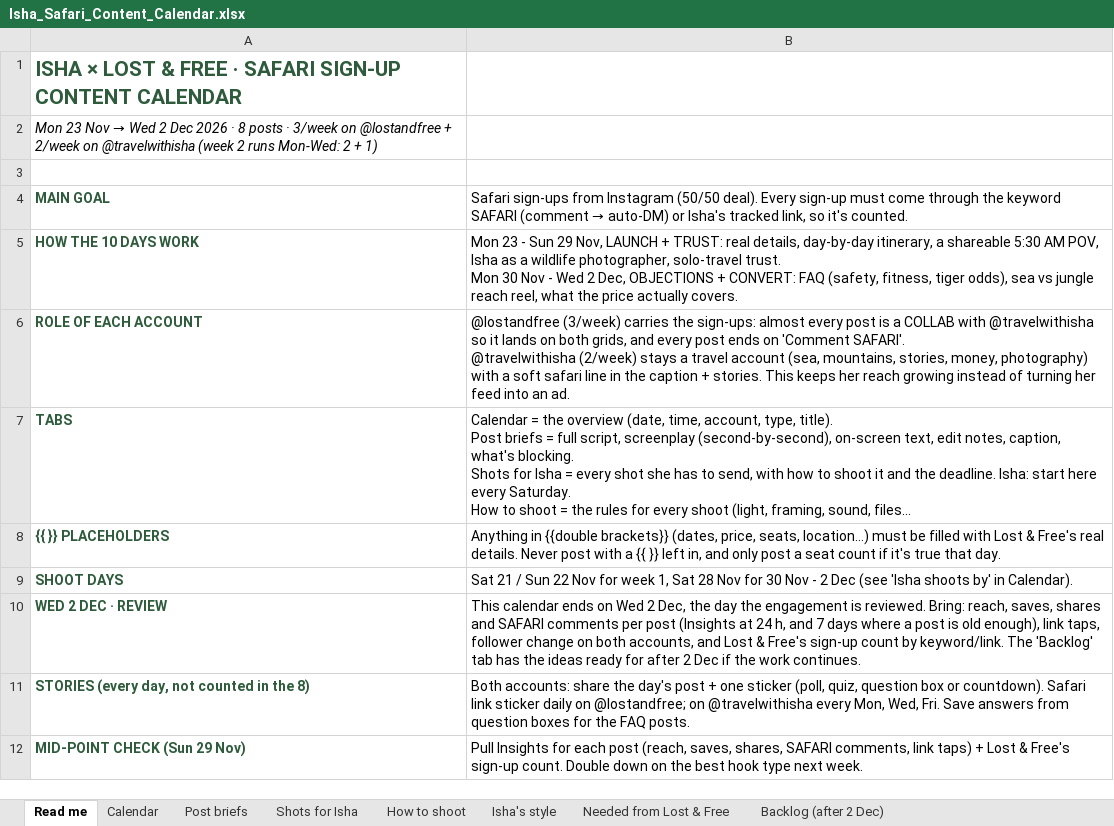
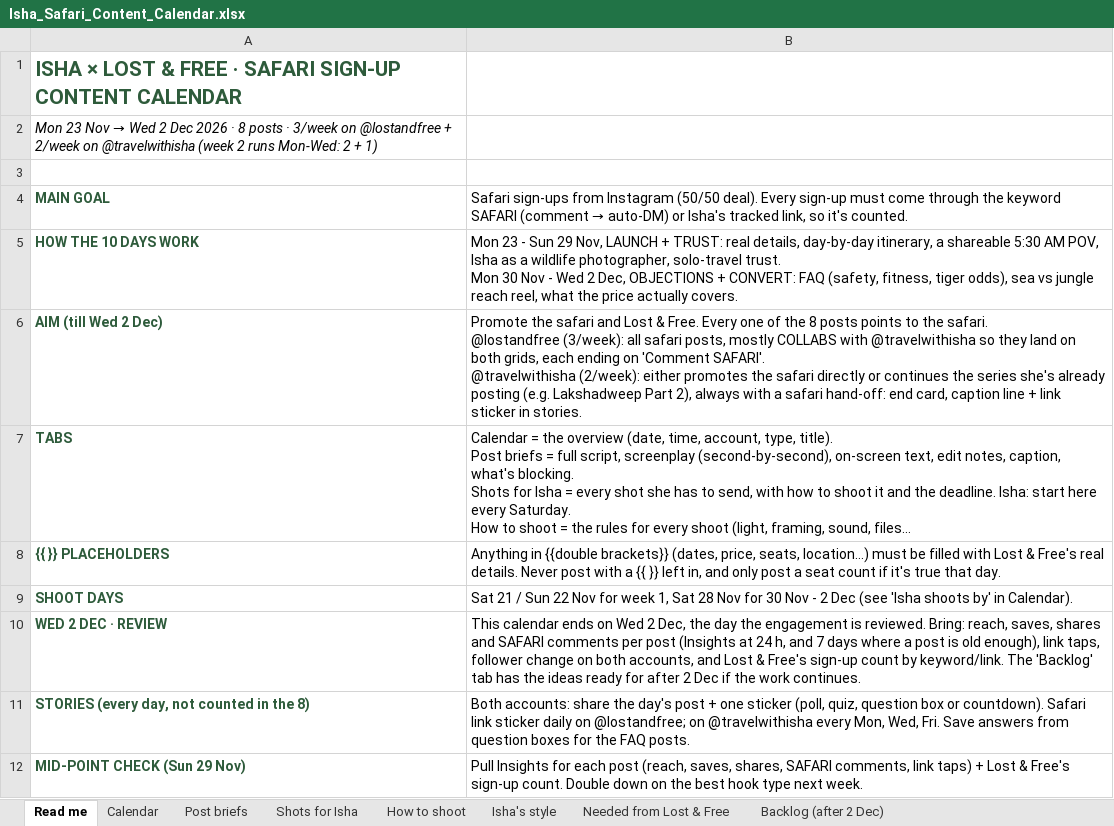
Before and after one commit to Tamanna-57/isha_travel, an Excel workbook: content_calendar/Isha_Safari_Content_Calendar.xlsx, sheet Read me, drawn as a sheet; long unchanged cells end in …; values as stored, in another font and other column widths than the file's, no borders; removed rows and columns are numbered as before the commit, all else as after; ↵ is a line break in a cell; the diff names each change by its address in the sheet, - before the commit and + after, or states it on an @@ line.

```diff
--- a/content_calendar/Isha_Safari_Content_Calendar.xlsx (sheet Read me)
+++ b/content_calendar/Isha_Safari_Content_Calendar.xlsx (sheet Read me)
-row 6: ROLE OF EACH ACCOUNT | @lostandfree (3/week) carries the sign-ups: almost every post is a COLLAB with @travelwithisha so it lands on both grids, and every post ends on 'Comment SAFARI'. ↵ @travelwithisha (2/week) stays a travel account (sea, mountains, stories, money, photography) with a soft safari line in the caption + stories. This keeps her reach growing instead of turning her feed into an ad.
+row 6: AIM (till Wed 2 Dec) | Promote the safari and Lost & Free. Every one of the 8 posts points to the safari. ↵ @lostandfree (3/week): all safari posts, mostly COLLABS with @travelwithisha so they land on both grids, each ending on 'Comment SAFARI'. ↵ @travelwithisha (2/week): either promotes the safari directly or continues the series she's already posting (e.g. Lakshadweep Part 2), always with a safari hand-off: end card, caption line + link sticker in stories.
```
Also changed, not shown: sheet Post briefs, sheet Calendar, sheet Shots for Isha, sheet Backlog (after 2 Dec), 2 other files.
